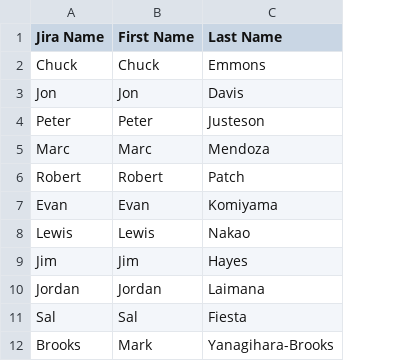
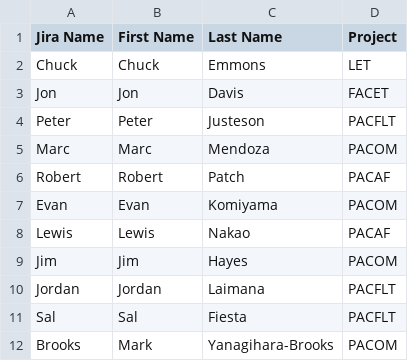
Before and after one commit to logcop/work, a CSV file: wsr/data/developers.csv, drawn as a sheet; the diff names each change by its address in the sheet, - before the commit and + after, or states it on an @@ line.

```diff
--- a/wsr/data/developers.csv
+++ b/wsr/data/developers.csv
+column D (Project), rows 2-12: LET | FACET | PACFLT | PACOM | PACAF | PACOM | PACAF | PACOM | PACFLT | PACFLT | PACOM
```
Also changed, not shown: 15 other files.
